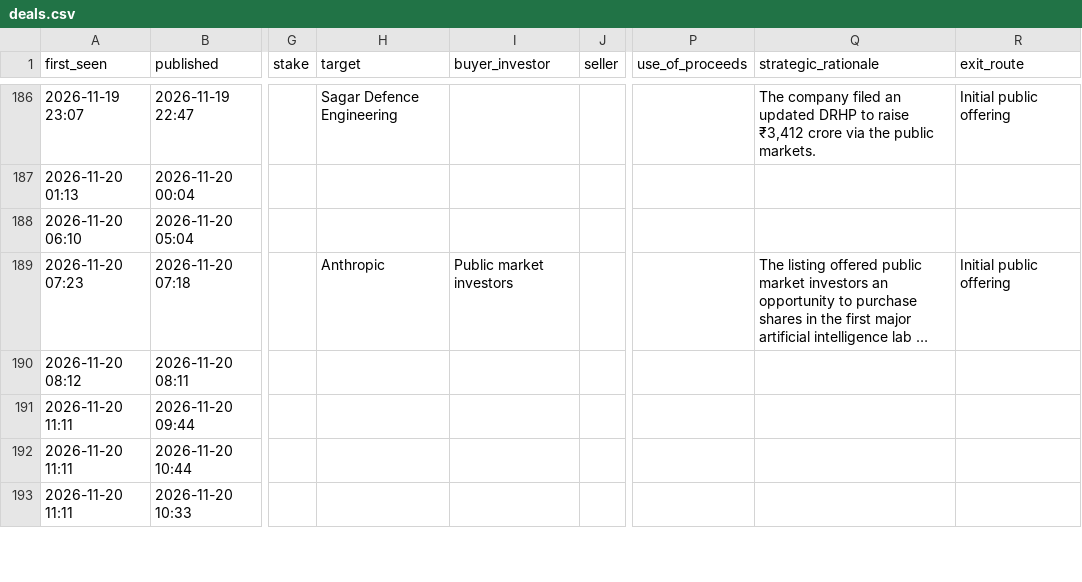
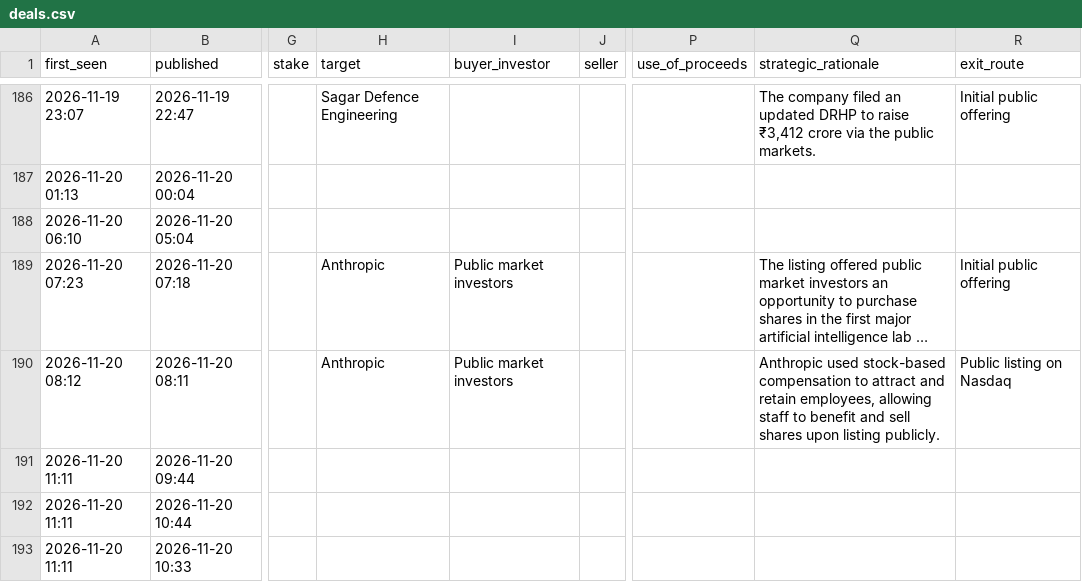
Before and after one commit to aarreev12342/morning-brief, a CSV file: data/deals.csv, drawn as a sheet; only a part is shown, gaps mark what is left out; long unchanged cells end in …; the diff covers the shown part only; the diff names each change by its address in the sheet, - before the commit and + after, or states it on an @@ line.

```diff
--- a/data/deals.csv
+++ b/data/deals.csv
-H190 (target): (empty)
+H190 (target): Anthropic
-I190 (buyer_investor): (empty)
+I190 (buyer_investor): Public market investors
-Q190 (strategic_rationale): (empty)
+Q190 (strategic_rationale): Anthropic used stock-based compensation to attract and retain employees, allowing staff to benefit and sell shares upon listing publicly.
-R190 (exit_route): (empty)
+R190 (exit_route): Public listing on Nasdaq
```
Also changed, not shown: 2 added rows and 3 edited cells elsewhere in this file, data/pitchbook_style_deals.csv.
